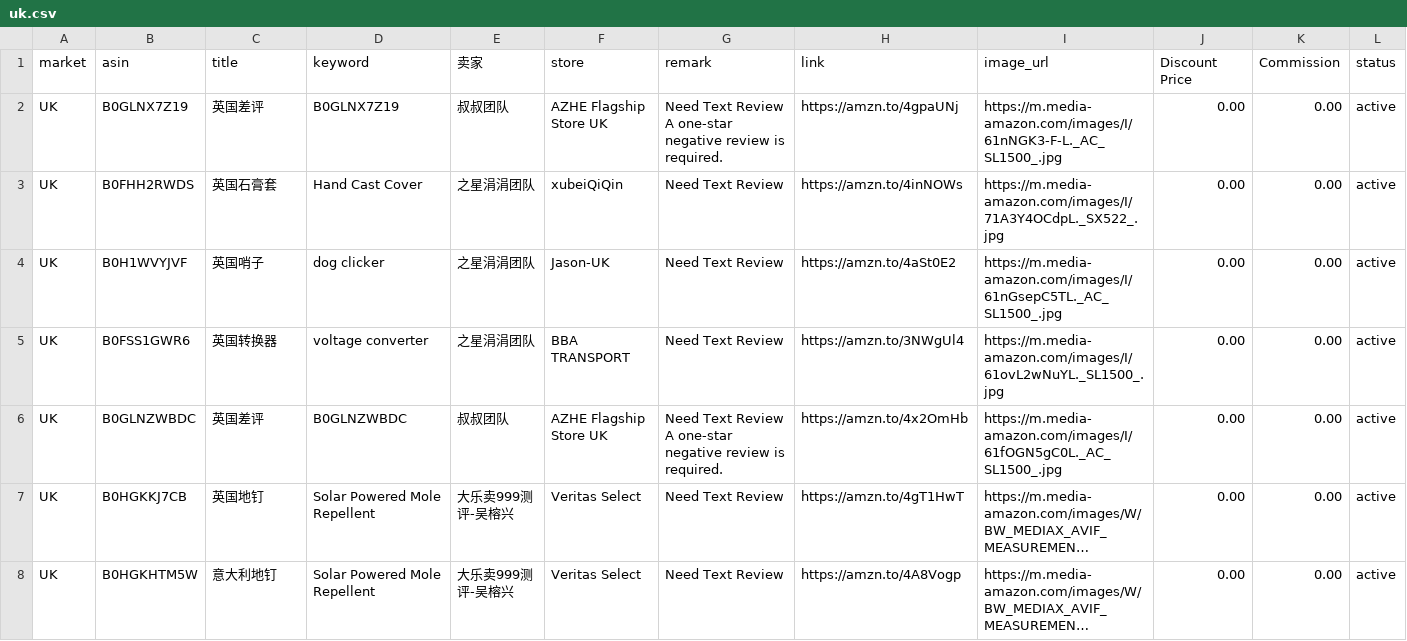
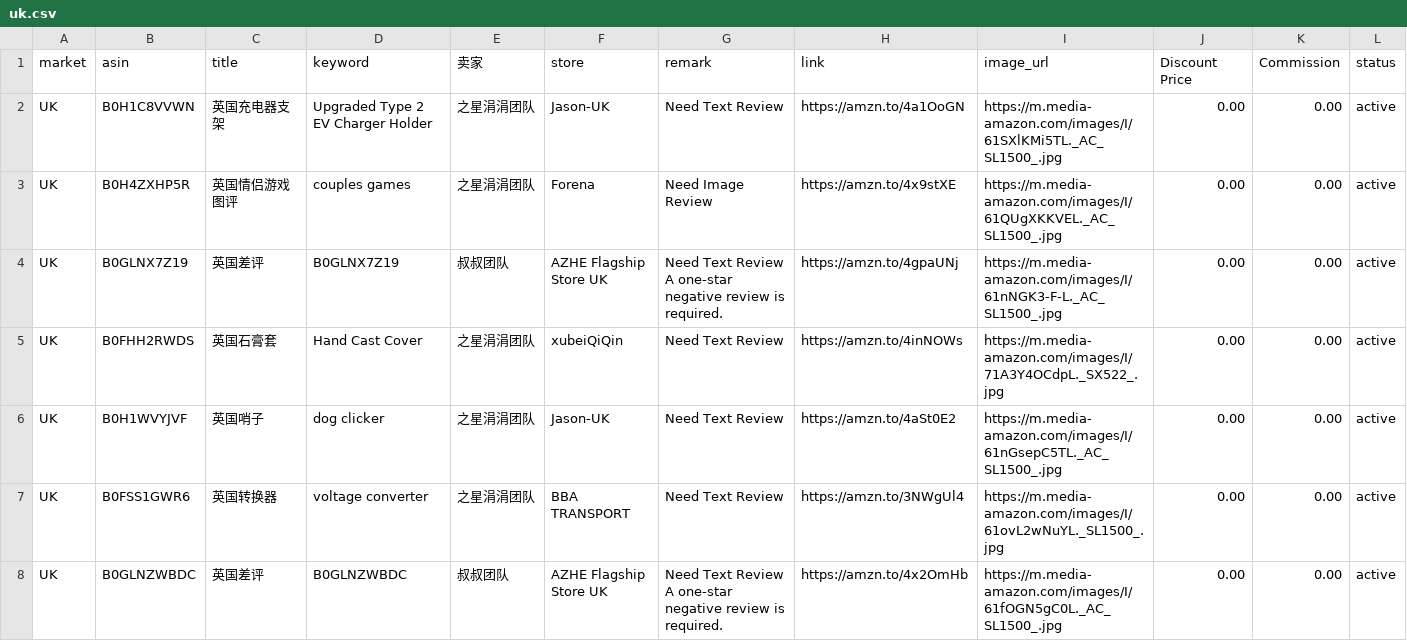
Before and after one commit to dalemy-1/us, a CSV file: uk.csv, drawn as a sheet; only a part is shown; the shorter side is filled out with more unchanged rows; long unchanged cells end in ….

```diff
--- a/uk.csv
+++ b/uk.csv
@@ -1,2 +1,4 @@
 market,asin,title,keyword,卖家,store,remark,link,image_url,Discount Price,Commission,status
+UK,B0H1C8VVWN,英国充电器支架,Upgraded Type 2 EV Charger Holder,之星涓涓团队,Jason-UK,Need Text Review,https://amzn.to/4a1OoGN,https://m.media-amazon.com/images/I/61SXlKMi5TL._AC_SL1500_.jpg,0.00,0.00,active
+UK,B0H4ZXHP5R,英国情侣游戏图评,couples games,之星涓涓团队,Forena,Need Image Review,https://amzn.to/4x9stXE,https://m.media-amazon.com/images/I/61QUgXKKVEL._AC_SL1500_.jpg,0.00,0.00,active
 UK,B0GLNX7Z19,英国差评,B0GLNX7Z19,叔叔团队,AZHE Flagship Store UK,"Need Text Review
```
Also changed, not shown: ca.csv, de.csv, 1 other file.
